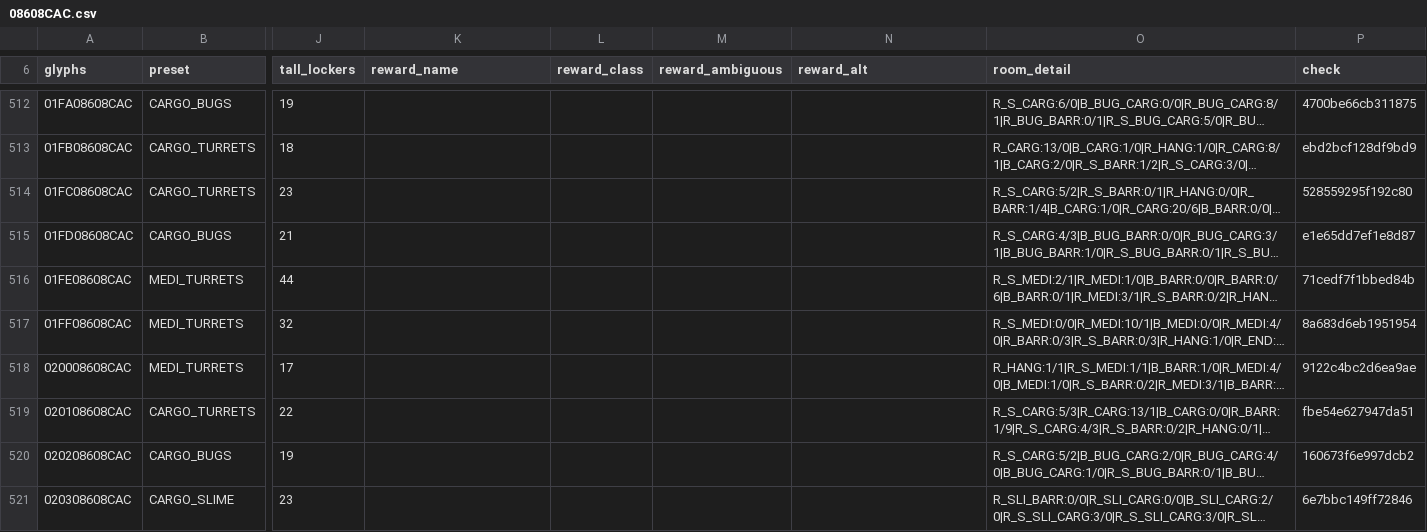
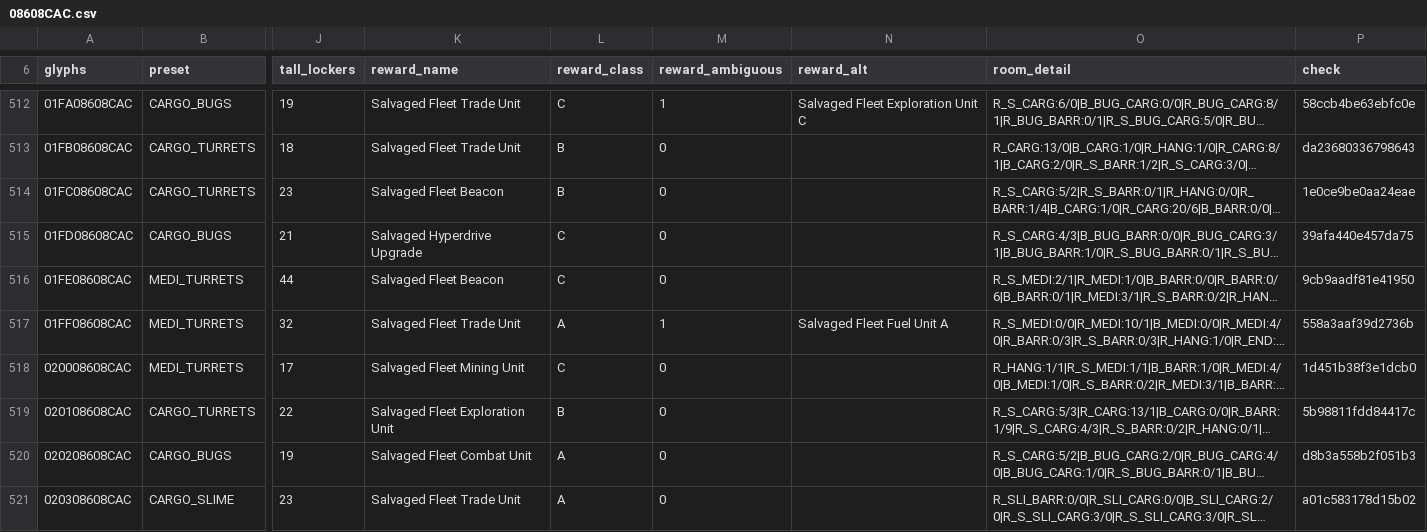
Before and after one commit to vikkitor93-coder/nms-derelict-atlas, a CSV file: regions/g00/08/608/08608CAC.csv, drawn as a sheet; only a part is shown, gaps mark what is left out; long unchanged cells end in …; the diff covers the shown part only; the diff names each change by its address in the sheet, - before the commit and + after, or states it on an @@ line.

Commit message:
end rewards (2 regions, format 3)

```diff
--- a/regions/g00/08/608/08608CAC.csv
+++ b/regions/g00/08/608/08608CAC.csv
-K512:K513 (reward_name): (empty)
+K512:K513 (reward_name): Salvaged Fleet Trade Unit
-L512 (reward_class): (empty)
+L512 (reward_class): C
-M512 (reward_ambiguous): (empty)
+M512 (reward_ambiguous): 1
-N512 (reward_alt): (empty)
+N512 (reward_alt): Salvaged Fleet Exploration Unit C
-P512 (check): 4700be66cb311875
+P512 (check): 58ccb4be63ebfc0e
-L513:L514 (reward_class): (empty)
+L513:L514 (reward_class): B
-M513:M516 (reward_ambiguous): (empty)
+M513:M516 (reward_ambiguous): 0
-P513 (check): ebd2bcf128df9bd9
+P513 (check): da23680336798643
-K514 (reward_name): (empty)
+K514 (reward_name): Salvaged Fleet Beacon
-P514 (check): 528559295f192c80
+P514 (check): 1e0ce9be0aa24eae
-K515 (reward_name): (empty)
+K515 (reward_name): Salvaged Hyperdrive Upgrade
-L515:L516 (reward_class): (empty)
+L515:L516 (reward_class): C
-P515 (check): e1e65dd7ef1e8d87
+P515 (check): 39afa440e457da75
-K516 (reward_name): (empty)
+K516 (reward_name): Salvaged Fleet Beacon
-P516 (check): 71cedf7f1bbed84b
+P516 (check): 9cb9aadf81e41950
-K517 (reward_name): (empty)
+K517 (reward_name): Salvaged Fleet Trade Unit
-L517 (reward_class): (empty)
+L517 (reward_class): A
-M517 (reward_ambiguous): (empty)
+M517 (reward_ambiguous): 1
-N517 (reward_alt): (empty)
+N517 (reward_alt): Salvaged Fleet Fuel Unit A
-P517 (check): 8a683d6eb1951954
+P517 (check): 558a3aaf39d2736b
-K518 (reward_name): (empty)
+K518 (reward_name): Salvaged Fleet Mining Unit
-L518 (reward_class): (empty)
+L518 (reward_class): C
-M518:M521 (reward_ambiguous): (empty)
+M518:M521 (reward_ambiguous): 0
-P518 (check): 9122c4bc2d6ea9ae
+P518 (check): 1d451b38f3e1dcb0
-K519 (reward_name): (empty)
+K519 (reward_name): Salvaged Fleet Exploration Unit
-L519 (reward_class): (empty)
+L519 (reward_class): B
-P519 (check): fbe54e627947da51
+P519 (check): 5b98811fdd84417c
-K520 (reward_name): (empty)
+K520 (reward_name): Salvaged Fleet Combat Unit
-L520:L521 (reward_class): (empty)
+L520:L521 (reward_class): A
-P520 (check): 160673f6e997dcb2
+P520 (check): d8b3a558b2f051b3
-K521 (reward_name): (empty)
+K521 (reward_name): Salvaged Fleet Trade Unit
-P521 (check): 6e7bbc149ff72846
+P521 (check): a01c583178d15b02
```
Also changed, not shown: 137 edited cells elsewhere in this file, 2 other files.
